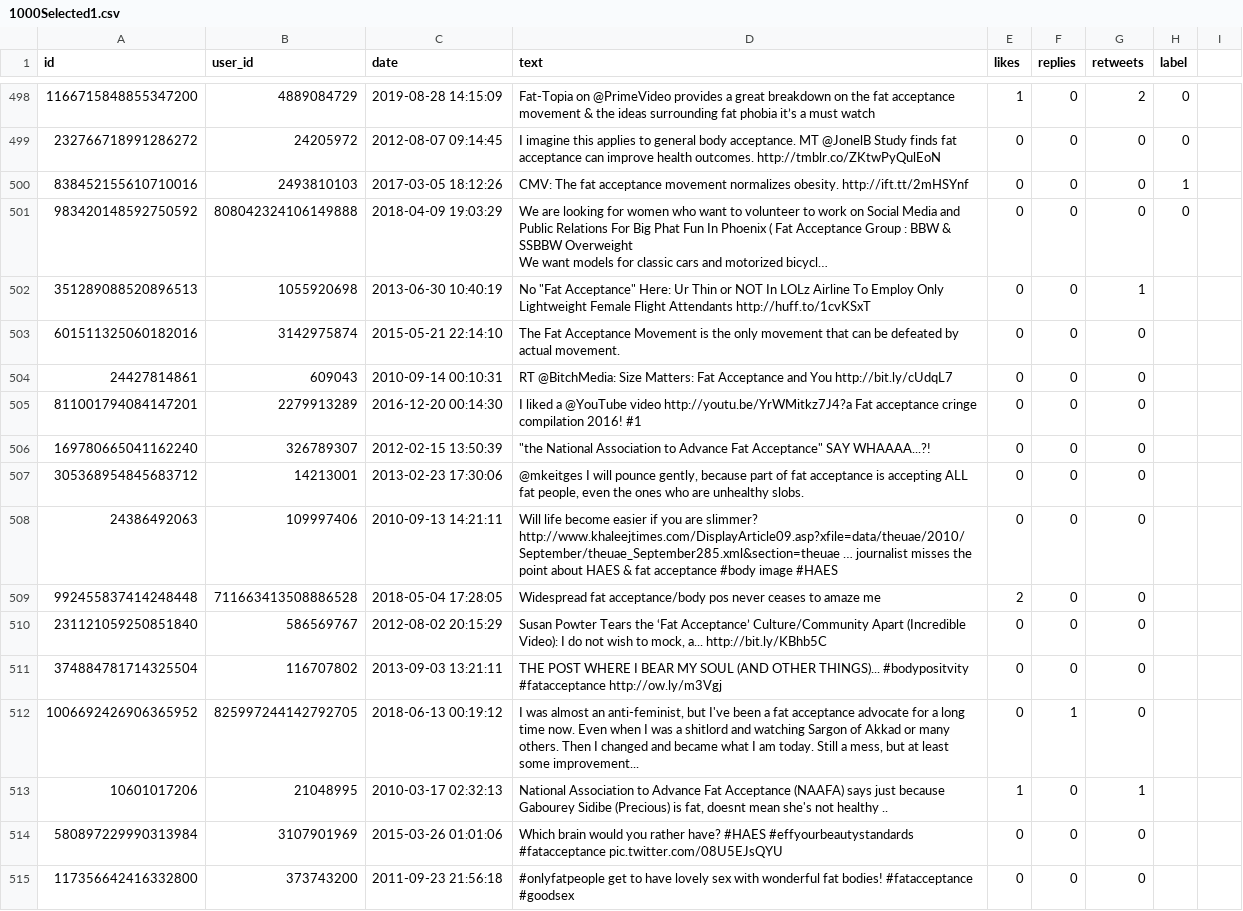
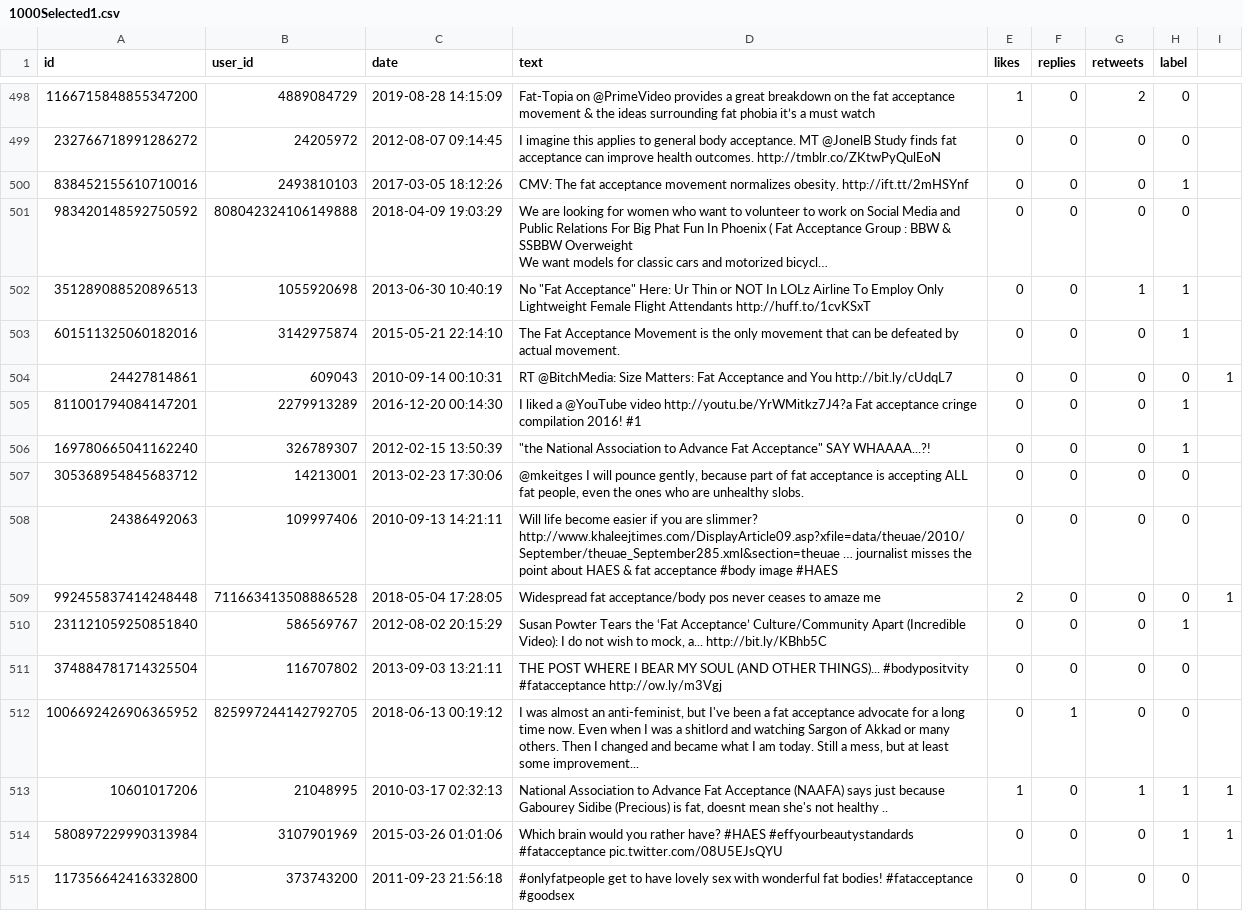
Before and after one commit to StormFalcon32/Fat-Acceptance-Research, a CSV file: FatAcceptance/Training/1000Selected1.csv, drawn as a sheet; only a part is shown, gaps mark what is left out; long unchanged cells end in …; the diff covers the shown part only; the diff names each change by its address in the sheet, - before the commit and + after, or states it on an @@ line.

```diff
--- a/FatAcceptance/Training/1000Selected1.csv
+++ b/FatAcceptance/Training/1000Selected1.csv
-H502:H503 (label): (empty)
+H502:H503 (label): 1
-H504 (label): (empty)
+H504 (label): 0
-I504: (empty)
+I504: 1
-H505:H506 (label): (empty)
+H505:H506 (label): 1
-H507:H509 (label): (empty)
+H507:H509 (label): 0
-I509: (empty)
+I509: 1
-H510 (label): (empty)
+H510 (label): 1
-H511:H512 (label): (empty)
+H511:H512 (label): 0
-H513:H514 (label): (empty)
+H513:H514 (label): 1
-I513:I514: (empty)
+I513:I514: 1
-H515 (label): (empty)
+H515 (label): 0
```
Also changed, not shown: 103 edited cells elsewhere in this file, FatAcceptance/Training/Final/ULMFiT/pred.csv, FatAcceptance/Training/Final/ULMFiT/test.csv, 6 other files.
